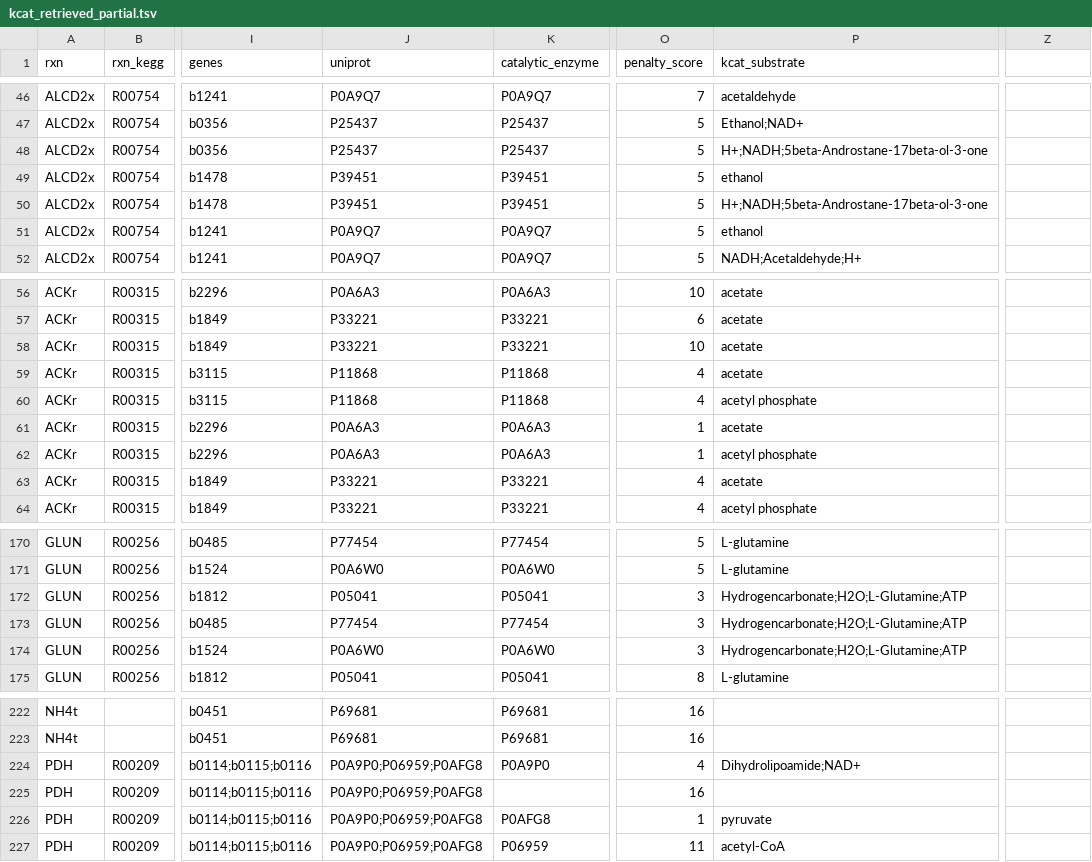
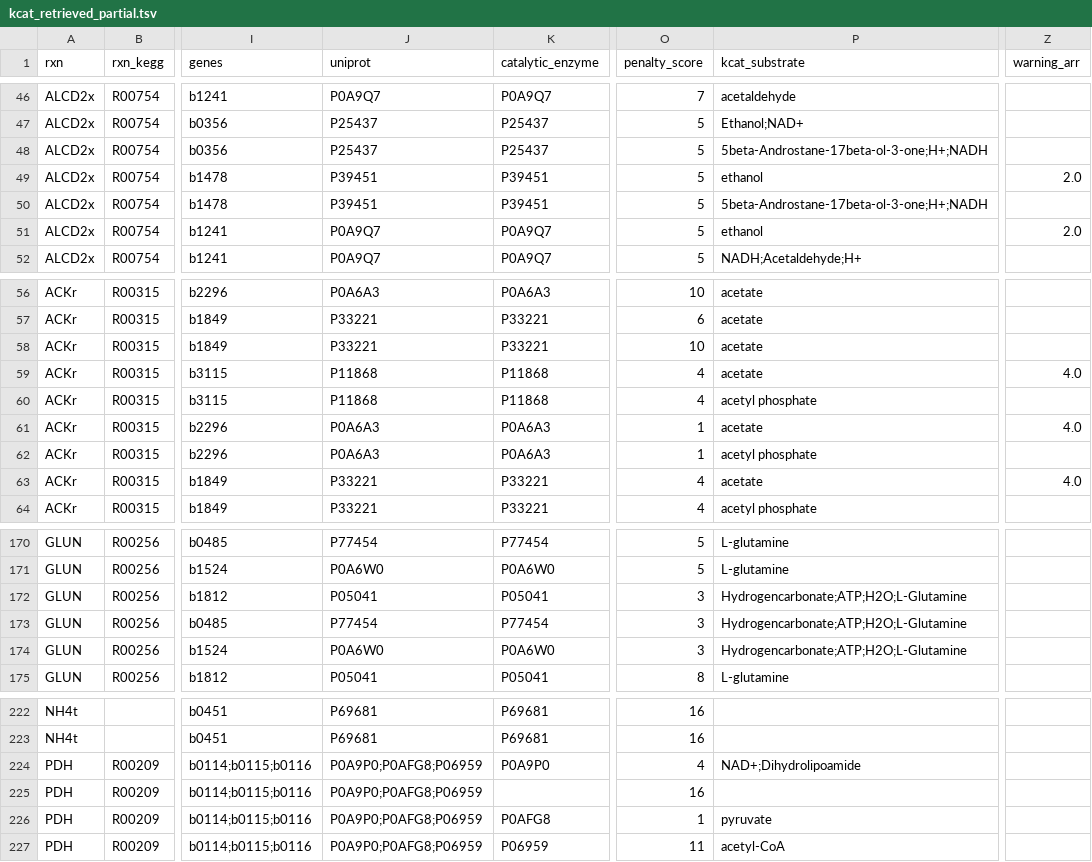
Before and after one commit to h-escoffier/WILDkCAT, a TSV file: output/cache_retrieval/kcat_retrieved_partial.tsv, drawn as a sheet; only a part is shown, gaps mark what is left out; the diff covers the shown part only; the diff names each change by its address in the sheet, - before the commit and + after, or states it on an @@ line.

```diff
--- a/output/cache_retrieval/kcat_retrieved_partial.tsv
+++ b/output/cache_retrieval/kcat_retrieved_partial.tsv
-Z1: (empty)
+Z1: warning_arr
-P48 (kcat_substrate): H+;NADH;5beta-Androstane-17beta-ol-3-one
+P48 (kcat_substrate): 5beta-Androstane-17beta-ol-3-one;H+;NADH
-Z49 (warning_arr): (empty)
+Z49 (warning_arr): 2.0
-P50 (kcat_substrate): H+;NADH;5beta-Androstane-17beta-ol-3-one
+P50 (kcat_substrate): 5beta-Androstane-17beta-ol-3-one;H+;NADH
-Z51 (warning_arr): (empty)
+Z51 (warning_arr): 2.0
-Z59 (warning_arr): (empty)
+Z59 (warning_arr): 4.0
-Z61 (warning_arr): (empty)
+Z61 (warning_arr): 4.0
-Z63 (warning_arr): (empty)
+Z63 (warning_arr): 4.0
-P172:P174 (kcat_substrate): Hydrogencarbonate;H2O;L-Glutamine;ATP
+P172:P174 (kcat_substrate): Hydrogencarbonate;ATP;H2O;L-Glutamine
-J224:J227 (uniprot): P0A9P0;P06959;P0AFG8
+J224:J227 (uniprot): P0A9P0;P0AFG8;P06959
-P224 (kcat_substrate): Dihydrolipoamide;NAD+
+P224 (kcat_substrate): NAD+;Dihydrolipoamide
```
Also changed, not shown: 72 edited cells elsewhere in this file, output/kcat.tsv, output/kcat_full.tsv, 21 other files.
